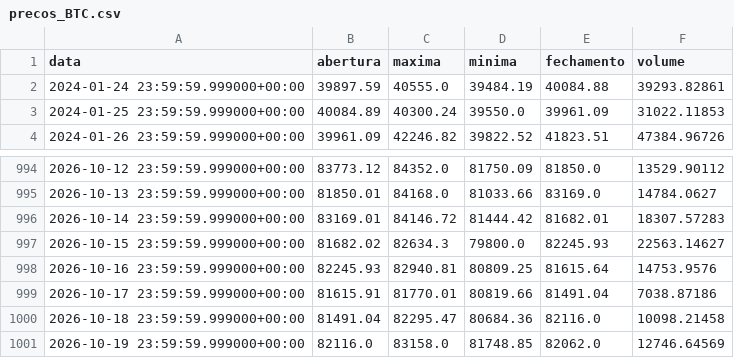
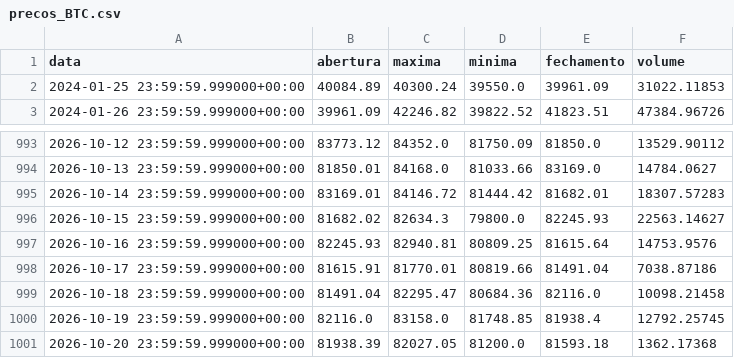
Before and after one commit to diogoraucci/dashboar_crypto_opcoes, a CSV file: data/precos_BTC.csv, drawn as a sheet; only a part is shown, gaps mark what is left out.

```diff
--- a/data/precos_BTC.csv
+++ b/data/precos_BTC.csv
@@ -1,3 +1,2 @@
 data,abertura,maxima,minima,fechamento,volume
-2024-01-24 23:59:59.999000+00:00,39897.59,40555.0,39484.19,40084.88,39293.82861
 2024-01-25 23:59:59.999000+00:00,40084.89,40300.24,39550.0,39961.09,31022.11853
@@ -1000,2 +999,3 @@ data,abertura,maxima,minima,fechamento,volume
 2026-10-18 23:59:59.999000+00:00,81491.04,82295.47,80684.36,82116.0,10098.21458
-2026-10-19 23:59:59.999000+00:00,82116.0,83158.0,81748.85,82062.0,12746.64569
+2026-10-19 23:59:59.999000+00:00,82116.0,83158.0,81748.85,81938.4,12792.25745
+2026-10-20 23:59:59.999000+00:00,81938.39,82027.05,81200.0,81593.18,1362.17368
```
Also changed, not shown: data/opcoes_BTC.csv, data/opcoes_ETH.csv, 3 other files.
